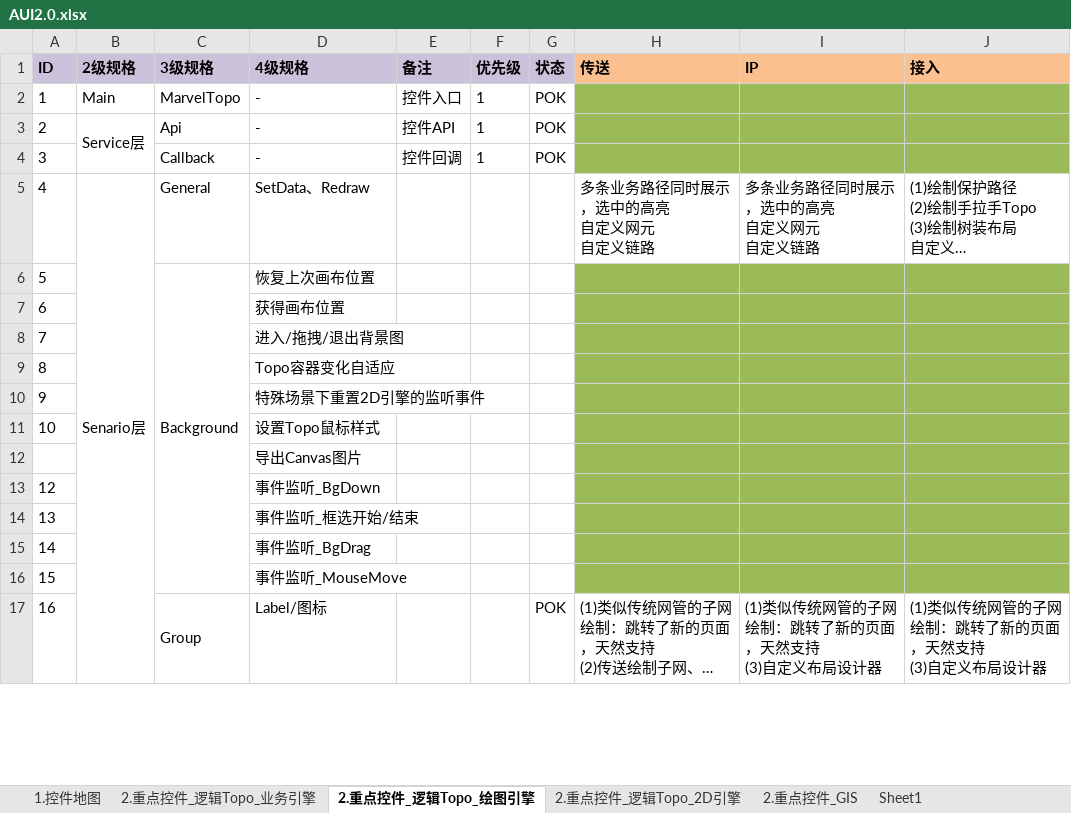
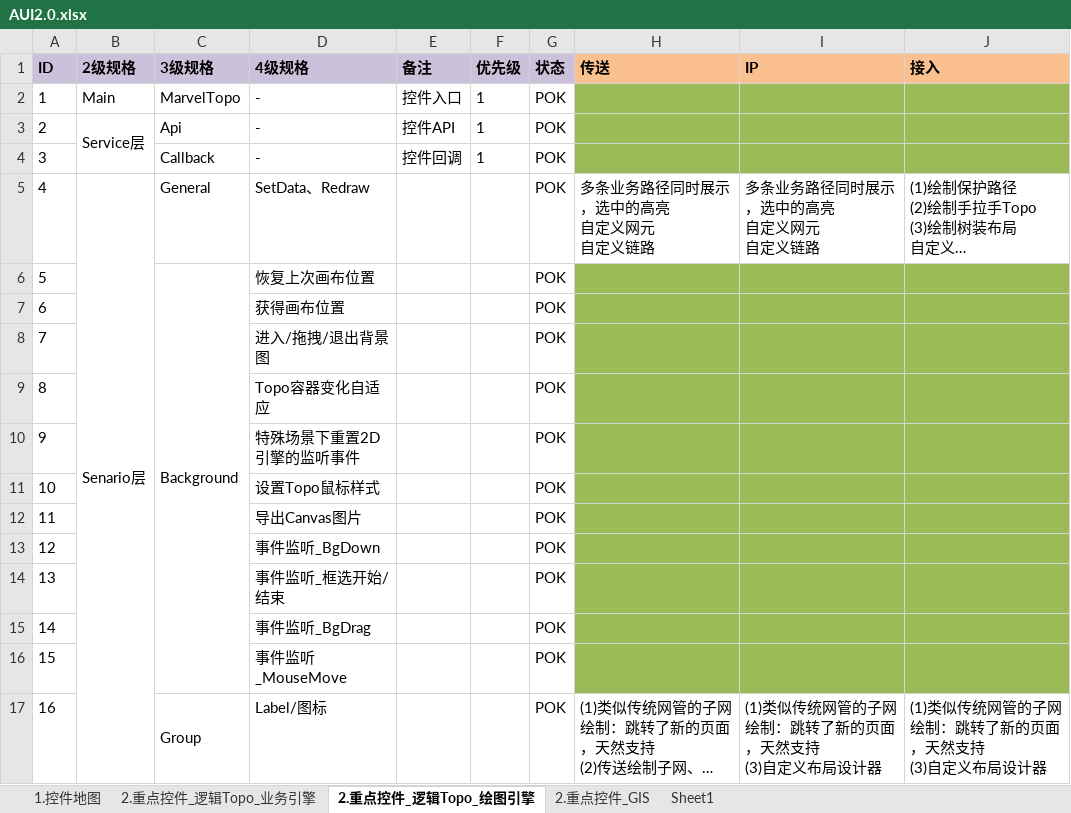
Before and after one commit to JHerculesqz/core-fw-vue, an Excel workbook: AUI2.0.xlsx, sheet 2.重点控件_逻辑Topo_绘图引擎, drawn as a sheet; only a part is shown; long unchanged cells end in …; values as stored, in another font and other column widths than the file's, no borders; conditional formats not drawn; the diff covers the shown part only; the diff names each change by its address in the sheet, - before the commit and + after, or states it on an @@ line.

```diff
--- a/AUI2.0.xlsx (sheet 2.重点控件_逻辑Topo_绘图引擎)
+++ b/AUI2.0.xlsx (sheet 2.重点控件_逻辑Topo_绘图引擎)
-sheet tab: 2.重点控件_逻辑Topo_2D引擎
-G5:G16 (状态): (empty)
+G5:G16 (状态): POK
@@ column A (ID) renumbered in row 12 @@
```
Also changed, not shown: other rows of this sheet, 13 other files.
